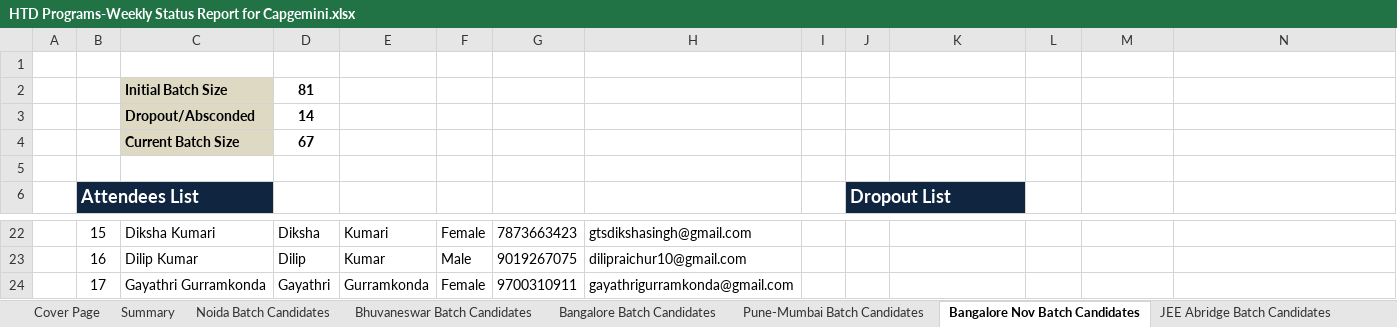
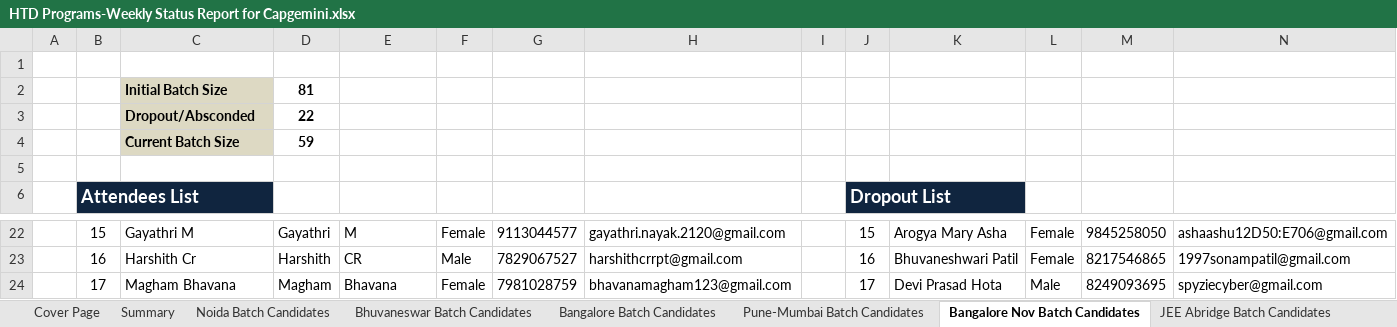
Before and after one commit to Praveen-TestYantra/JSpiders-CG-HTDProgram, an Excel workbook: HTD Programs-Weekly Status Report for Capgemini.xlsx, sheet Bangalore Nov Batch Candidates, drawn as a sheet; only a part is shown, gaps mark what is left out; values as stored, in another font and other column widths than the file's, no borders; conditional formats not drawn; the diff covers the shown part only; the diff names each change by its address in the sheet, - before the commit and + after, or states it on an @@ line.

```diff
--- a/HTD Programs-Weekly Status Report for Capgemini.xlsx (sheet Bangalore Nov Batch Candidates)
+++ b/HTD Programs-Weekly Status Report for Capgemini.xlsx (sheet Bangalore Nov Batch Candidates)
-D3: 14
+D3: 22
-D4: 67
+D4: 59
-C22: Diksha Kumari
+C22: Gayathri M
-D22: Diksha
+D22: Gayathri
-E22: Kumari
+E22: M
-G22: 7873663423
+G22: 9113044577
-H22: gtsdikshasingh@gmail.com
+H22: gayathri.nayak.2120@gmail.com
-J22: (empty)
+J22: 15
-K22: (empty)
+K22: Arogya Mary Asha
-L22:L23: (empty)
+L22:L23: Female
-M22: (empty)
+M22: 9845258050
-N22: (empty)
+N22: ashaashu12D50:E706@gmail.com
-C23: Dilip Kumar
+C23: Harshith Cr
-D23: Dilip
+D23: Harshith
-E23: Kumar
+E23: CR
-G23: 9019267075
+G23: 7829067527
-H23: dilipraichur10@gmail.com
+H23: harshithcrrpt@gmail.com
-J23: (empty)
+J23: 16
-K23: (empty)
+K23: Bhuvaneshwari Patil
-M23: (empty)
+M23: 8217546865
-N23: (empty)
+N23: 1997sonampatil@gmail.com
-C24: Gayathri Gurramkonda
+C24: Magham Bhavana
-D24: Gayathri
+D24: Magham
-E24: Gurramkonda
+E24: Bhavana
-G24: 9700310911
+G24: 7981028759
-H24: gayathrigurramkonda@gmail.com
+H24: bhavanamagham123@gmail.com
-J24: (empty)
+J24: 17
-K24: (empty)
+K24: Devi Prasad Hota
-L24: (empty)
+L24: Male
-M24: (empty)
+M24: 8249093695
-N24: (empty)
+N24: spyziecyber@gmail.com
```
Also changed, not shown: 1 added row, 9 removed rows and 120 edited cells elsewhere in this sheet, sheet Summary.
